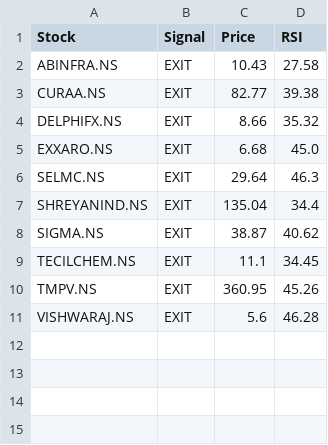
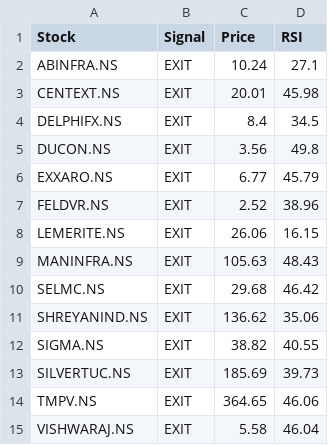
Before and after one commit to puravimohta15/NSE_Stock_Tracker, a CSV file: data/signals.csv, drawn as a sheet.

```diff
--- a/data/signals.csv
+++ b/data/signals.csv
@@ -1,11 +1,15 @@
 Stock,Signal,Price,RSI
-ABINFRA.NS,EXIT,10.43,27.58
-CURAA.NS,EXIT,82.77,39.38
-DELPHIFX.NS,EXIT,8.66,35.32
-EXXARO.NS,EXIT,6.68,45.0
-SELMC.NS,EXIT,29.64,46.3
-SHREYANIND.NS,EXIT,135.04,34.4
-SIGMA.NS,EXIT,38.87,40.62
-TECILCHEM.NS,EXIT,11.1,34.45
-TMPV.NS,EXIT,360.95,45.26
-VISHWARAJ.NS,EXIT,5.6,46.28
+ABINFRA.NS,EXIT,10.24,27.1
+CENTEXT.NS,EXIT,20.01,45.98
+DELPHIFX.NS,EXIT,8.4,34.5
+DUCON.NS,EXIT,3.56,49.8
+EXXARO.NS,EXIT,6.77,45.79
+FELDVR.NS,EXIT,2.52,38.96
+LEMERITE.NS,EXIT,26.06,16.15
+MANINFRA.NS,EXIT,105.63,48.43
+SELMC.NS,EXIT,29.68,46.42
+SHREYANIND.NS,EXIT,136.62,35.06
+SIGMA.NS,EXIT,38.82,40.55
+SILVERTUC.NS,EXIT,185.69,39.73
+TMPV.NS,EXIT,364.65,46.06
+VISHWARAJ.NS,EXIT,5.58,46.04
```
